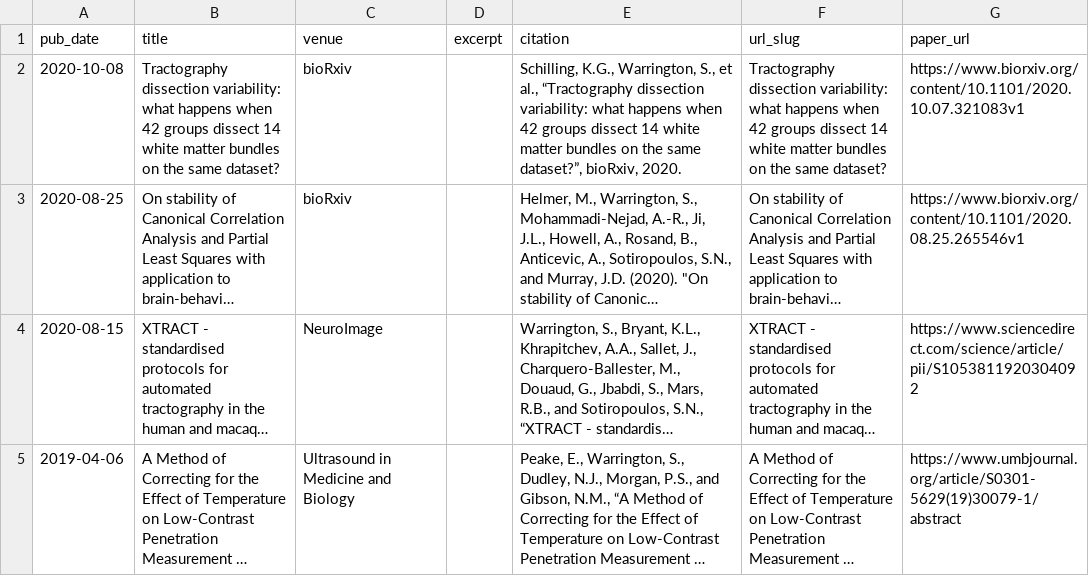
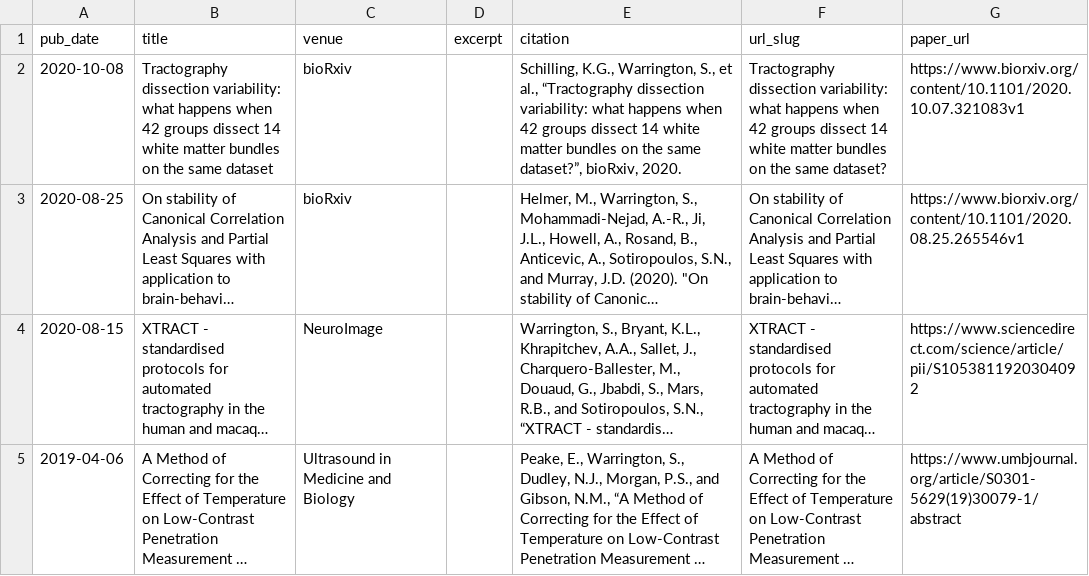
Before and after one commit to swarrington1/swarrington1.github.io, a TSV file: markdown_generator/publications.tsv, drawn as a sheet; long unchanged cells end in …; the diff names each change by its address in the sheet, - before the commit and + after, or states it on an @@ line.

```diff
--- a/markdown_generator/publications.tsv
+++ b/markdown_generator/publications.tsv
-B2 (title): …the same dataset?
+B2 (title): …the same dataset
```
Also changed, not shown: 2 other files.
